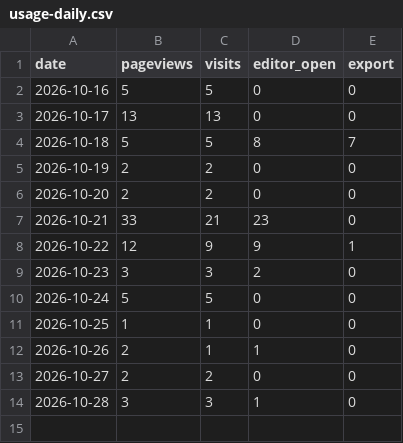
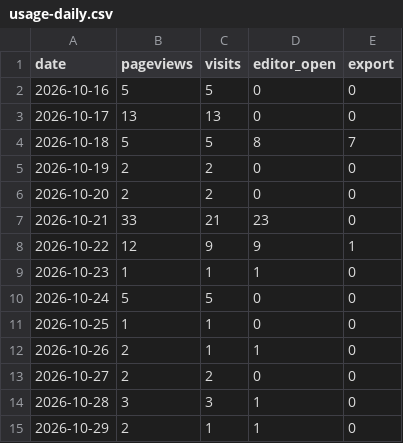
Before and after one commit to ConnorYyy/Resumake, a CSV file: data/usage-daily.csv, drawn as a sheet.

```diff
--- a/data/usage-daily.csv
+++ b/data/usage-daily.csv
@@ -8,3 +8,3 @@ date,pageviews,visits,editor_open,export
 2026-10-22,12,9,9,1
-2026-10-23,3,3,2,0
+2026-10-23,1,1,1,0
 2026-10-24,5,5,0,0
@@ -14 +14,2 @@ date,pageviews,visits,editor_open,export
 2026-10-28,3,3,1,0
+2026-10-29,2,1,1,0
```
